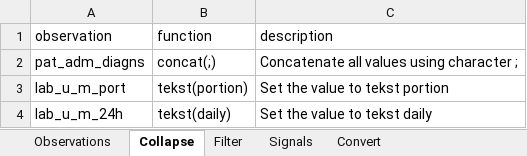
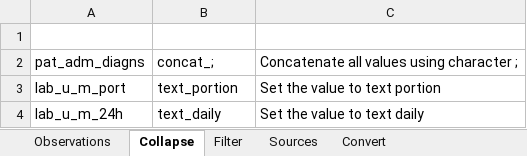
Before and after one commit to informedica/Informedica.Observations.Lib, an Excel workbook: data/Definitions.xlsx, sheet Collapse, drawn as a sheet; values as stored, in another font and other column widths than the file's, no borders; charts and pictures and table styles not drawn; the diff names each change by its address in the sheet, - before the commit and + after, or states it on an @@ line.

```diff
--- a/data/Definitions.xlsx (sheet Collapse)
+++ b/data/Definitions.xlsx (sheet Collapse)
-sheet tab: Signals
+sheet tab: Sources
-A1:C1 text colour: black
+A1:C1 text colour: #FFFFFF
-B2 (function): concat(;)
+B2 (function): concat_;
-B3 (function): tekst(portion)
+B3 (function): text_portion
-C3 (description): Set the value to tekst portion
+C3 (description): Set the value to text portion
-B4 (function): tekst(daily)
+B4 (function): text_daily
-C4 (description): Set the value to tekst daily
+C4 (description): Set the value to text daily
```
Also changed, not shown: sheet Convert, sheet Observations, sheet Filter, charts or pictures, 8 other files.
